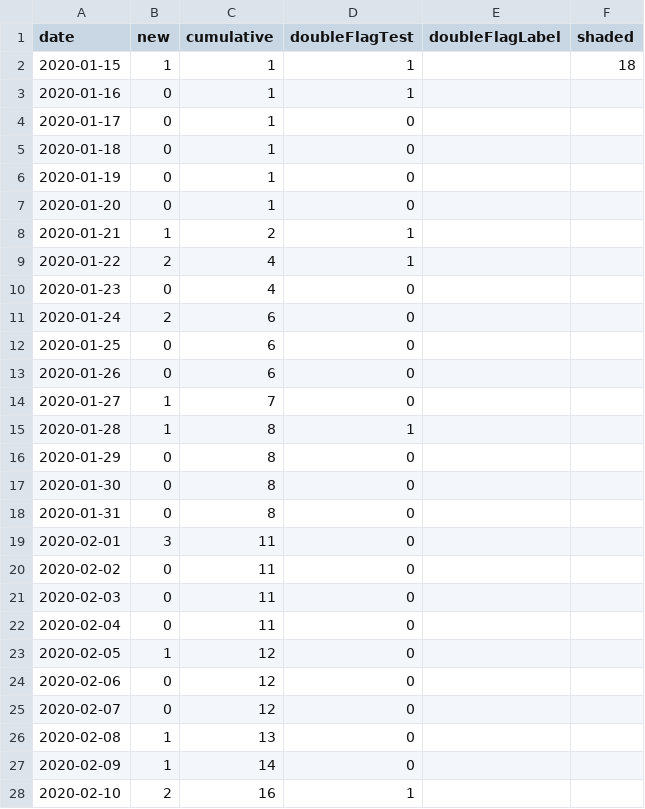
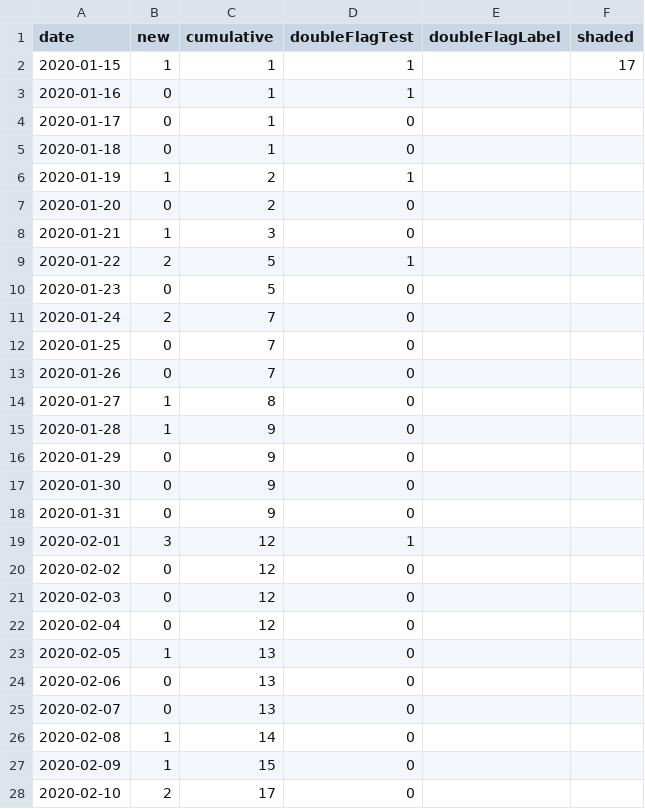
Before and after one commit to dlanger/coronavirus-hc-infobase-archive-OLD, a CSV file: CA__covid19-epiSummary-casesovertime__latest.csv, drawn as a sheet; only a part is shown; the diff covers the shown part only.

```diff
--- a/CA__covid19-epiSummary-casesovertime__latest.csv
+++ b/CA__covid19-epiSummary-casesovertime__latest.csv
@@ -1,3 +1,3 @@
 date,new,cumulative,doubleFlagTest,doubleFlagLabel,shaded
-2020-01-15,1,1,1,,18
+2020-01-15,1,1,1,,17
 2020-01-16,0,1,1,,
@@ -5,24 +5,24 @@ date,new,cumulative,doubleFlagTest,doubleFlagLabel,shaded
 2020-01-18,0,1,0,,
-2020-01-19,0,1,0,,
-2020-01-20,0,1,0,,
-2020-01-21,1,2,1,,
-2020-01-22,2,4,1,,
-2020-01-23,0,4,0,,
-2020-01-24,2,6,0,,
-2020-01-25,0,6,0,,
-2020-01-26,0,6,0,,
-2020-01-27,1,7,0,,
-2020-01-28,1,8,1,,
-2020-01-29,0,8,0,,
-2020-01-30,0,8,0,,
-2020-01-31,0,8,0,,
-2020-02-01,3,11,0,,
-2020-02-02,0,11,0,,
-2020-02-03,0,11,0,,
-2020-02-04,0,11,0,,
-2020-02-05,1,12,0,,
-2020-02-06,0,12,0,,
-2020-02-07,0,12,0,,
-2020-02-08,1,13,0,,
-2020-02-09,1,14,0,,
-2020-02-10,2,16,1,,
+2020-01-19,1,2,1,,
+2020-01-20,0,2,0,,
+2020-01-21,1,3,0,,
+2020-01-22,2,5,1,,
+2020-01-23,0,5,0,,
+2020-01-24,2,7,0,,
+2020-01-25,0,7,0,,
+2020-01-26,0,7,0,,
+2020-01-27,1,8,0,,
+2020-01-28,1,9,0,,
+2020-01-29,0,9,0,,
+2020-01-30,0,9,0,,
+2020-01-31,0,9,0,,
+2020-02-01,3,12,1,,
+2020-02-02,0,12,0,,
+2020-02-03,0,12,0,,
+2020-02-04,0,12,0,,
+2020-02-05,1,13,0,,
+2020-02-06,0,13,0,,
+2020-02-07,0,13,0,,
+2020-02-08,1,14,0,,
+2020-02-09,1,15,0,,
+2020-02-10,2,17,0,,
```
Also changed, not shown: 1 added row and 148 edited cells elsewhere in this file, CA__covid19-epiSummary-agegroups2__latest.csv, CA__covid19-epiSummary-probableexposure__latest.csv, 2 other files.
